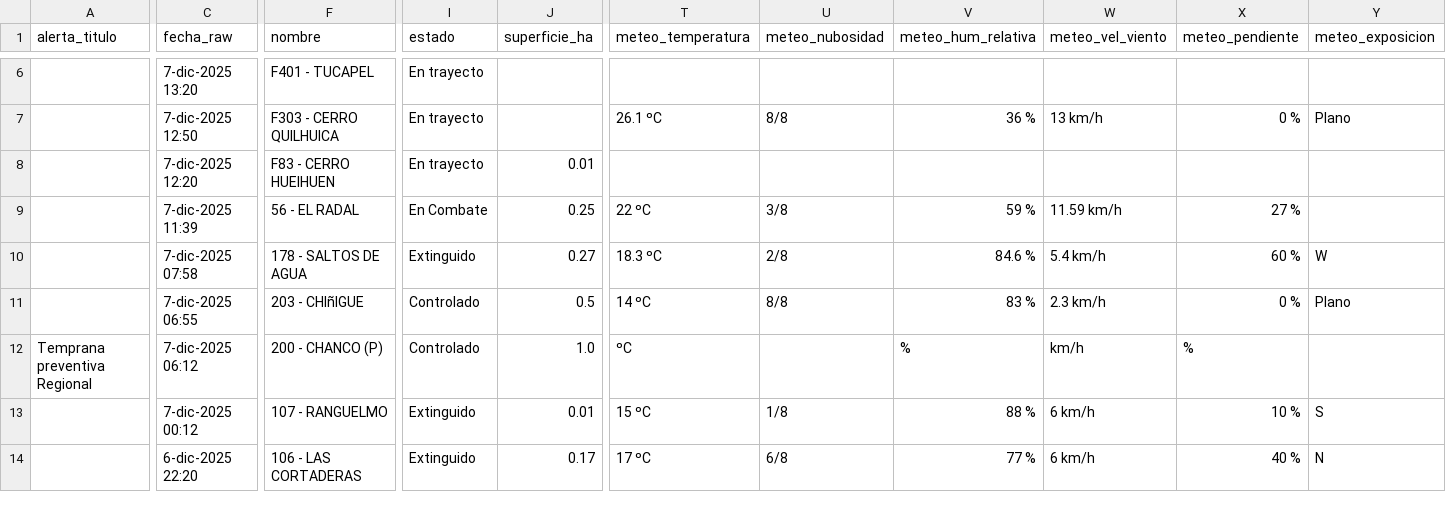
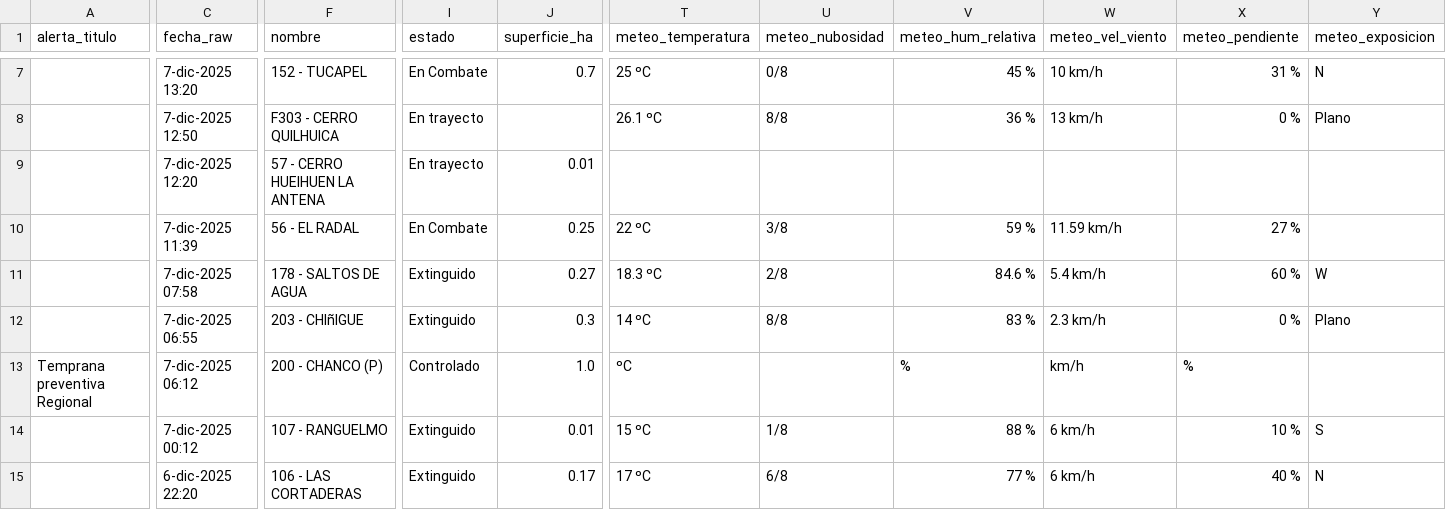
Before and after one commit to FranSENAPRED/sidco-incendios-scraper, a CSV file: incendios_vigentes_sidco_enriquecido.csv, drawn as a sheet; only a part is shown, gaps mark what is left out; addresses are those after the commit; the diff covers the shown part only; the diff names each change by its address in the sheet, - before the commit and + after, or states it on an @@ line.

```diff
--- a/incendios_vigentes_sidco_enriquecido.csv
+++ b/incendios_vigentes_sidco_enriquecido.csv
-F7 (nombre): F401 - TUCAPEL
+F7 (nombre): 152 - TUCAPEL
-I7 (estado): En trayecto
+I7 (estado): En Combate
-J7 (superficie_ha): (empty)
+J7 (superficie_ha): 0.7
-T7 (meteo_temperatura): (empty)
+T7 (meteo_temperatura): 25 ºC
-U7 (meteo_nubosidad): (empty)
+U7 (meteo_nubosidad): 0/8
-V7 (meteo_hum_relativa): (empty)
+V7 (meteo_hum_relativa): 45 %
-W7 (meteo_vel_viento): (empty)
+W7 (meteo_vel_viento): 10 km/h
-X7 (meteo_pendiente): (empty)
+X7 (meteo_pendiente): 31 %
-Y7 (meteo_exposicion): (empty)
+Y7 (meteo_exposicion): N
-F9 (nombre): F83 - CERRO HUEIHUEN
+F9 (nombre): 57 - CERRO HUEIHUEN LA ANTENA
-I12 (estado): Controlado
+I12 (estado): Extinguido
-J12 (superficie_ha): 0.5
+J12 (superficie_ha): 0.3
```
Also changed, not shown: 1 added row and 19 edited cells elsewhere in this file.
